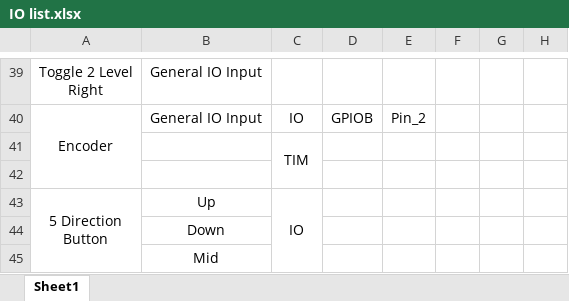
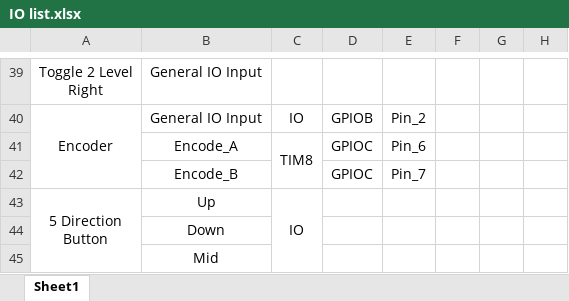
Before and after one commit to P-0-Wder/BitRtos, an Excel workbook: IO list.xlsx, sheet Sheet1, drawn as a sheet; only a part is shown, gaps mark what is left out; values as stored, in another font and other column widths than the file's, no borders; removed rows and columns are numbered as before the commit, all else as after; the diff names each change by its address in the sheet, - before the commit and + after, or states it on an @@ line.

Commit message:
update io list

```diff
--- a/IO list.xlsx (sheet Sheet1)
+++ b/IO list.xlsx (sheet Sheet1)
-row 41:  |  | TIM
-row 41: (empty)
+row 41:  | Encode_A | TIM8 | GPIOC | Pin_6
+C41:C42 merged
+row 42:  | Encode_B |  | GPIOC | Pin_7
```
